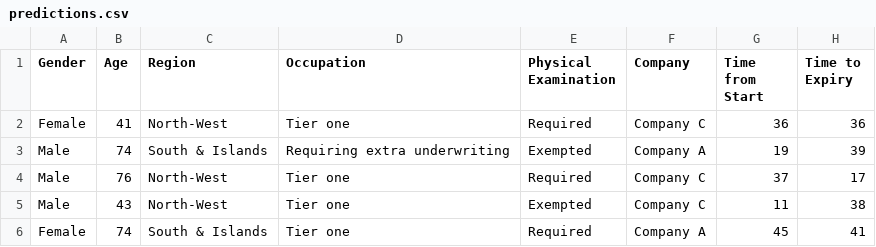
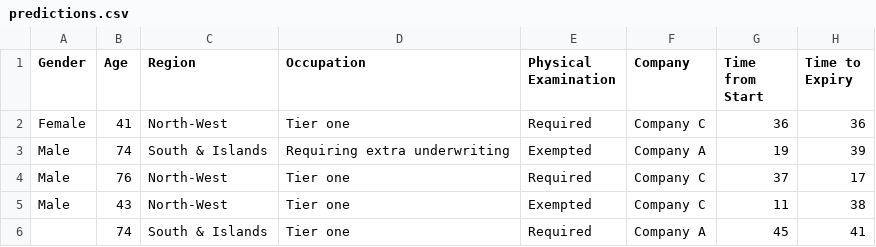
Before and after one commit to thevedprakash/insurance-churn, a CSV file: outputs/predictions.csv, drawn as a sheet; only a part is shown; the diff names each change by its address in the sheet, - before the commit and + after, or states it on an @@ line.

```diff
--- a/outputs/predictions.csv
+++ b/outputs/predictions.csv
-A6 (Gender): Female
+A6 (Gender): (empty)
```
Also changed, not shown: 12 other files.
